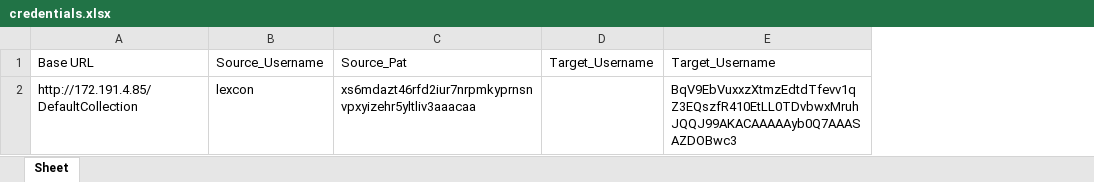
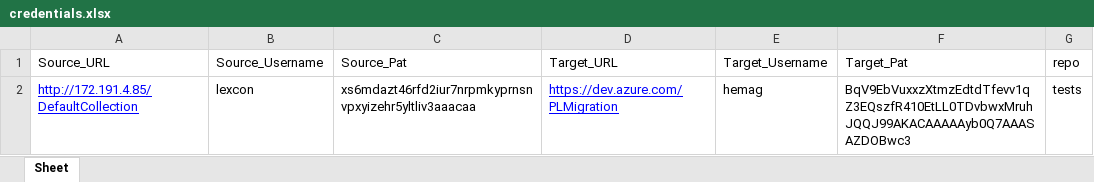
Before and after one commit to newtglobalgit/DevOpsServer2020TOADO_Migration, an Excel workbook: src/pipeline/credentials.xlsx, sheet Sheet, drawn as a sheet; values as stored, in another font and other column widths than the file's, no borders; addresses are those after the commit; the diff names each change by its address in the sheet, - before the commit and + after, or states it on an @@ line.

```diff
--- a/src/pipeline/credentials.xlsx (sheet Sheet)
+++ b/src/pipeline/credentials.xlsx (sheet Sheet)
+column D, rows 1-2: Target_URL | https://dev.azure.com/PLMigration
+column G, rows 1-2: repo | tests
-A1: Base URL
+A1: Source_URL
-F1: Target_Username
+F1: Target_Pat
@@ A2 underline: off → on, text colour: black → #0000FF @@
-E2: (empty)
+E2: hemag
```
Also changed, not shown: src/pipeline/output_folder/discovery_build_CatCore_20241209_131331.xlsx, 1 other file.
